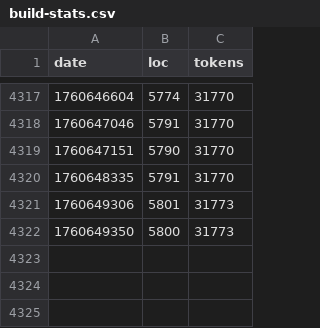
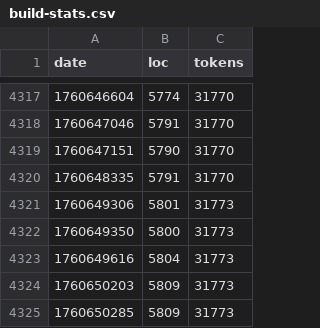
Before and after one commit to mikedesu/raylib-rpg-c, a CSV file: src/build-stats.csv, drawn as a sheet; only a part is shown, gaps mark what is left out; the diff names each change by its address in the sheet, - before the commit and + after, or states it on an @@ line.

```diff
--- a/src/build-stats.csv
+++ b/src/build-stats.csv
+row 4323: 1760649616 | 5804 | 31773
+row 4324: 1760650203 | 5809 | 31773
+row 4325: 1760650285 | 5809 | 31773
```
Also changed, not shown: 1 other file.
